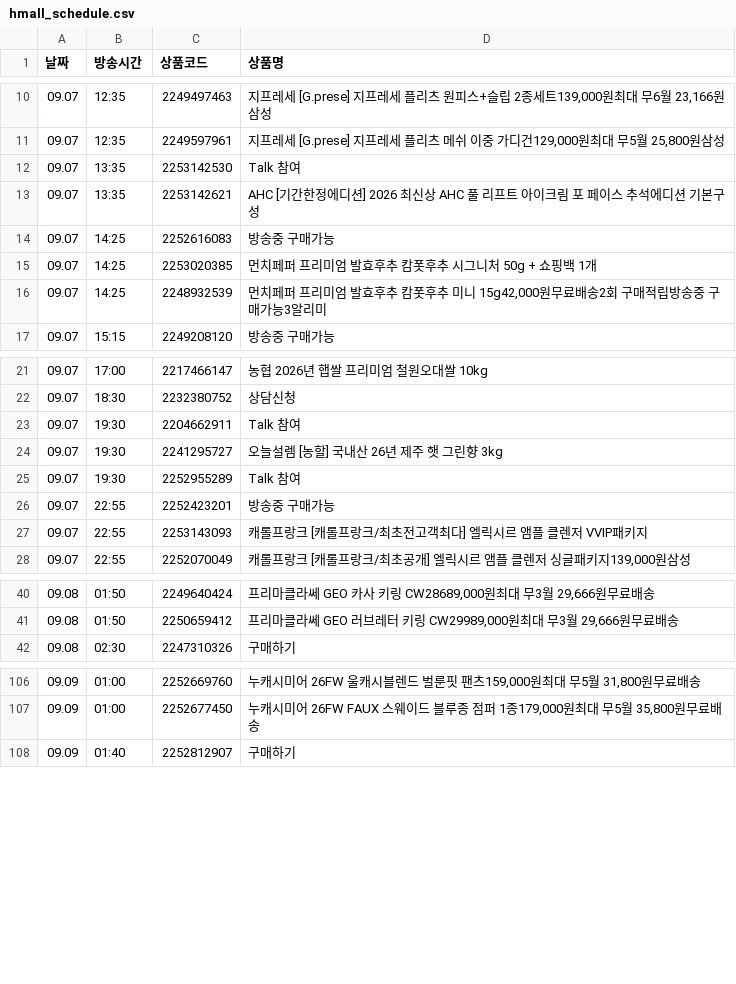
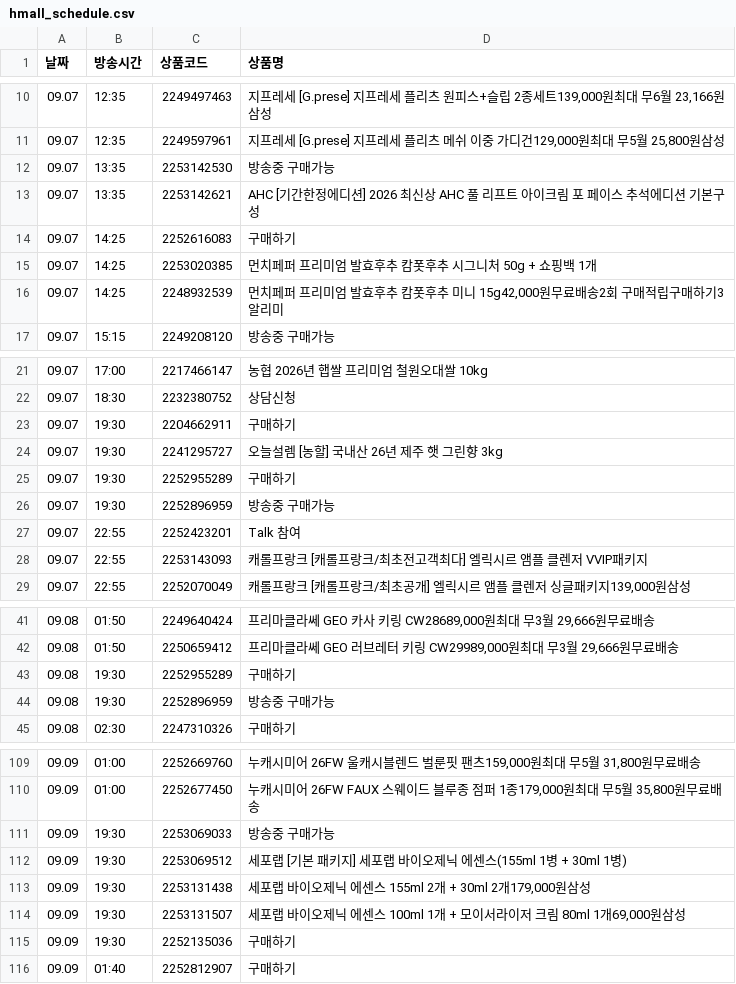
Before and after one commit to poodingcake-hue/HYUNDAICRAWLING, a CSV file: hmall_schedule.csv, drawn as a sheet; only a part is shown, gaps mark what is left out; the diff covers the shown part only.

```diff
--- a/hmall_schedule.csv
+++ b/hmall_schedule.csv
@@ -11,7 +11,7 @@
 09.07,12:35,2249597961,"지프레세 [G.prese] 지프레세 플리츠 메쉬 이중 가디건129,000원최대 무5월 25,800원삼성"
-09.07,13:35,2253142530,Talk 참여
+09.07,13:35,2253142530,방송중 구매가능
 09.07,13:35,2253142621,AHC [기간한정에디션] 2026 최신상 AHC 풀 리프트 아이크림 포 페이스 추석에디션 기본구성
-09.07,14:25,2252616083,방송중 구매가능
+09.07,14:25,2252616083,구매하기
 09.07,14:25,2253020385,먼치페퍼 프리미엄 발효후추 캄폿후추 시그니처 50g + 쇼핑백 1개
-09.07,14:25,2248932539,"먼치페퍼 프리미엄 발효후추 캄폿후추 미니 15g42,000원무료배송2회 구매적립방송중 구매가능3알리미"
+09.07,14:25,2248932539,"먼치페퍼 프리미엄 발효후추 캄폿후추 미니 15g42,000원무료배송2회 구매적립구매하기3알리미"
 09.07,15:15,2249208120,방송중 구매가능
@@ -22,6 +22,7 @@
 09.07,18:30,2232380752,상담신청
-09.07,19:30,2204662911,Talk 참여
+09.07,19:30,2204662911,구매하기
 09.07,19:30,2241295727,오늘설렘 [농할] 국내산 26년 제주 햇 그린향 3kg
-09.07,19:30,2252955289,Talk 참여
-09.07,22:55,2252423201,방송중 구매가능
+09.07,19:30,2252955289,구매하기
+09.07,19:30,2252896959,방송중 구매가능
+09.07,22:55,2252423201,Talk 참여
 09.07,22:55,2253143093,캐롤프랑크 [캐롤프랑크/최초전고객최다] 엘릭시르 앰플 클렌저 VVIP패키지
@@ -41,2 +42,4 @@
 09.08,01:50,2250659412,"프리마클라쎄 GEO 러브레터 키링 CW29989,000원최대 무3월 29,666원무료배송"
+09.08,19:30,2252955289,구매하기
+09.08,19:30,2252896959,방송중 구매가능
 09.08,02:30,2247310326,구매하기
@@ -107,2 +110,7 @@
 09.09,01:00,2252677450,"누캐시미어 26FW FAUX 스웨이드 블루종 점퍼 1종179,000원최대 무5월 35,800원무료배송"
+09.09,19:30,2253069033,방송중 구매가능
+09.09,19:30,2253069512,세포랩 [기본 패키지] 세포랩 바이오제닉 에센스(155ml 1병 + 30ml 1병)
+09.09,19:30,2253131438,"세포랩 바이오제닉 에센스 155ml 2개 + 30ml 2개179,000원삼성"
+09.09,19:30,2253131507,"세포랩 바이오제닉 에센스 100ml 1개 + 모이서라이저 크림 80ml 1개69,000원삼성"
+09.09,19:30,2252135036,구매하기
 09.09,01:40,2252812907,구매하기
```
Also changed, not shown: 6 edited cells elsewhere in this file.
